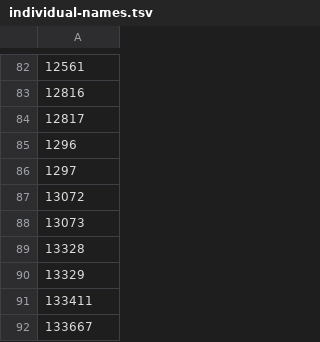
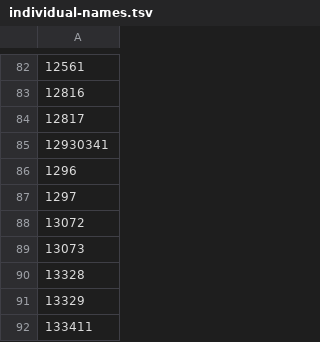
Before and after one commit to Joshua-F/cache-names, a TSV file: individual-names.tsv, drawn as a sheet; only a part is shown, gaps mark what is left out; the shorter side is filled out with more unchanged rows.

```diff
--- a/individual-names.tsv
+++ b/individual-names.tsv
@@ -84,2 +84,3 @@
 12817
+12930341
 1296
```
Also changed, not shown: name-hashes.tsv, 1 other file.
